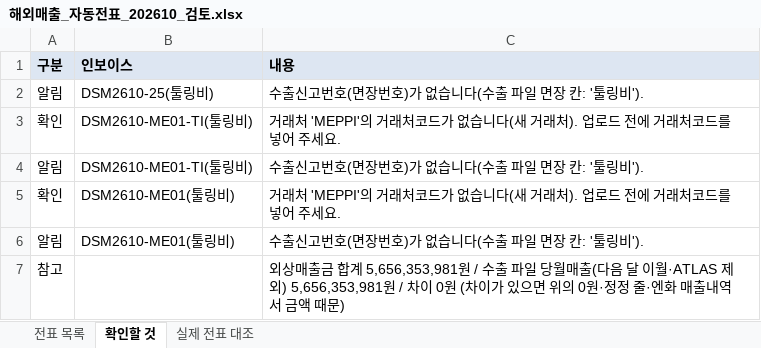
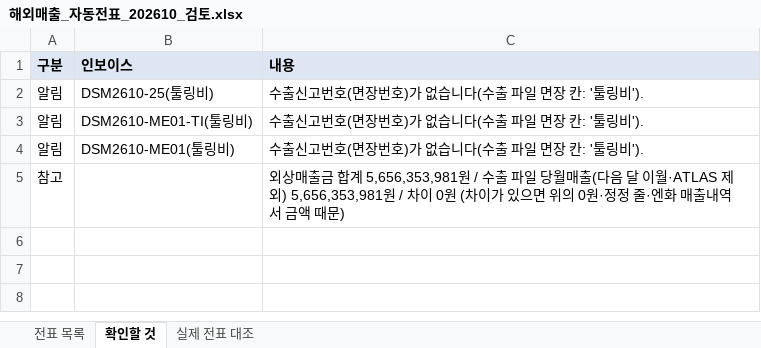
Before and after one commit to a01042102350/date, an Excel workbook: PC백업_C_ai/매월마감/해외자동전표/202610/해외매출_자동전표_202610_검토.xlsx, sheet 확인할 것, drawn as a sheet; values as stored, in another font and other column widths than the file's, no borders; the diff names each change by its address in the sheet, - before the commit and + after, or states it on an @@ line.

```diff
--- a/PC백업_C_ai/매월마감/해외자동전표/202610/해외매출_자동전표_202610_검토.xlsx (sheet 확인할 것)
+++ b/PC백업_C_ai/매월마감/해외자동전표/202610/해외매출_자동전표_202610_검토.xlsx (sheet 확인할 것)
-row 3: 확인 | DSM2610-ME01-TI(툴링비) | 거래처 'MEPPI'의 거래처코드가 없습니다(새 거래처). 업로드 전에 거래처코드를 넣어 주세요.
-row 5: 확인 | DSM2610-ME01(툴링비) | 거래처 'MEPPI'의 거래처코드가 없습니다(새 거래처). 업로드 전에 거래처코드를 넣어 주세요.
```
Also changed, not shown: sheet 전표 목록, PC백업_C_ai/매월마감/해외자동전표/202610/해외매출_자동전표_202610.xlsx, 10 other files.
